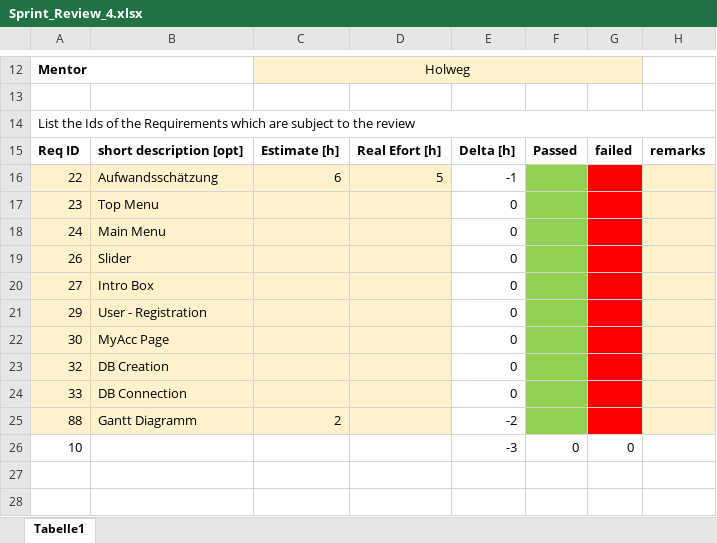
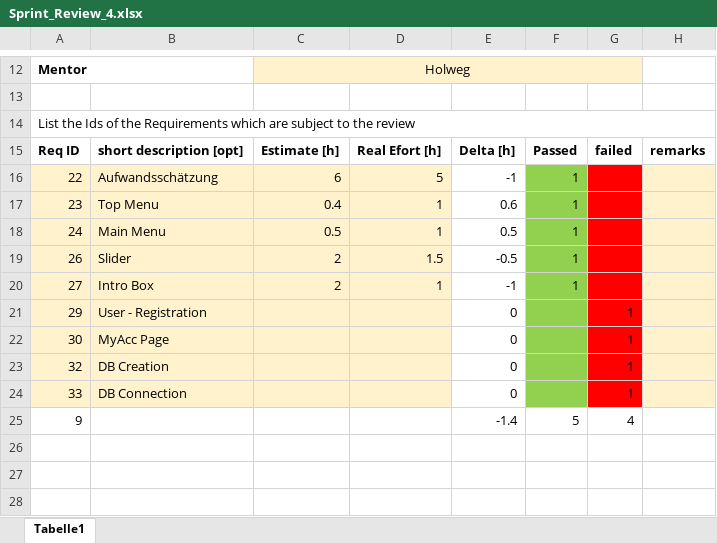
Before and after one commit to farhansaifee/ProjectWebshop, an Excel workbook: Sprints/Sprint4/Sprint_Review_4.xlsx, sheet Tabelle1, drawn as a sheet; only a part is shown, gaps mark what is left out; the shorter side is filled out with more unchanged rows; values as stored, in another font and other column widths than the file's, no borders; removed rows and columns are numbered as before the commit, all else as after; the diff names each change by its address in the sheet, - before the commit and + after, or states it on an @@ line.

Commit message:
UPDATED SRP_4

```diff
--- a/Sprints/Sprint4/Sprint_Review_4.xlsx (sheet Tabelle1)
+++ b/Sprints/Sprint4/Sprint_Review_4.xlsx (sheet Tabelle1)
-F16:F20: (empty)
+F16:F20: 1
-C17: (empty)
+C17: 0.4
-D17:D18: (empty)
+D17:D18: 1
-E17: 0
+E17: 0.6
-C18: (empty)
+C18: 0.5
-E18: 0
+E18: 0.5
-C19:C20: (empty)
+C19:C20: 2
-D19: (empty)
+D19: 1.5
-E19: 0
+E19: -0.5
-D20: (empty)
+D20: 1
-E20: 0
+E20: -1
-G21:G24: (empty)
+G21:G24: 1
-row 25: 88 | Gantt Diagramm | 2 |  | -2
-row 26: 10 |  |  |  | -3 | 0 | 0
+row 25: 9 |  |  |  | -1.4 | 5 | 4
```
